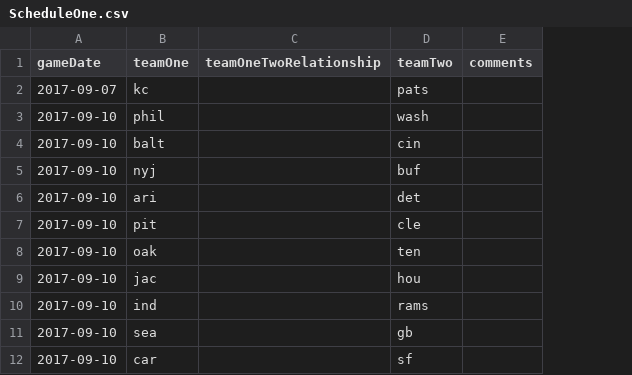
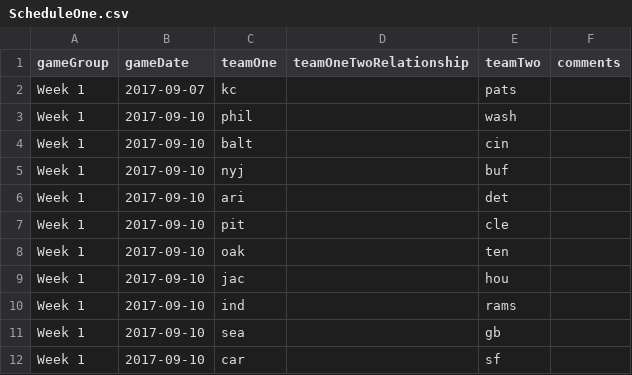
Before and after one commit to zugzwang1919/league-boss, a CSV file: server/jmeter_tests/TestCsvs/ScheduleOne.csv, drawn as a sheet; only a part is shown; the diff names each change by its address in the sheet, - before the commit and + after, or states it on an @@ line.

Commit message:
First step towards GameGrouping

```diff
--- a/server/jmeter_tests/TestCsvs/ScheduleOne.csv
+++ b/server/jmeter_tests/TestCsvs/ScheduleOne.csv
+column A (gameGroup), rows 2-12: all Week 1
```
Also changed, not shown: 2 other files.
